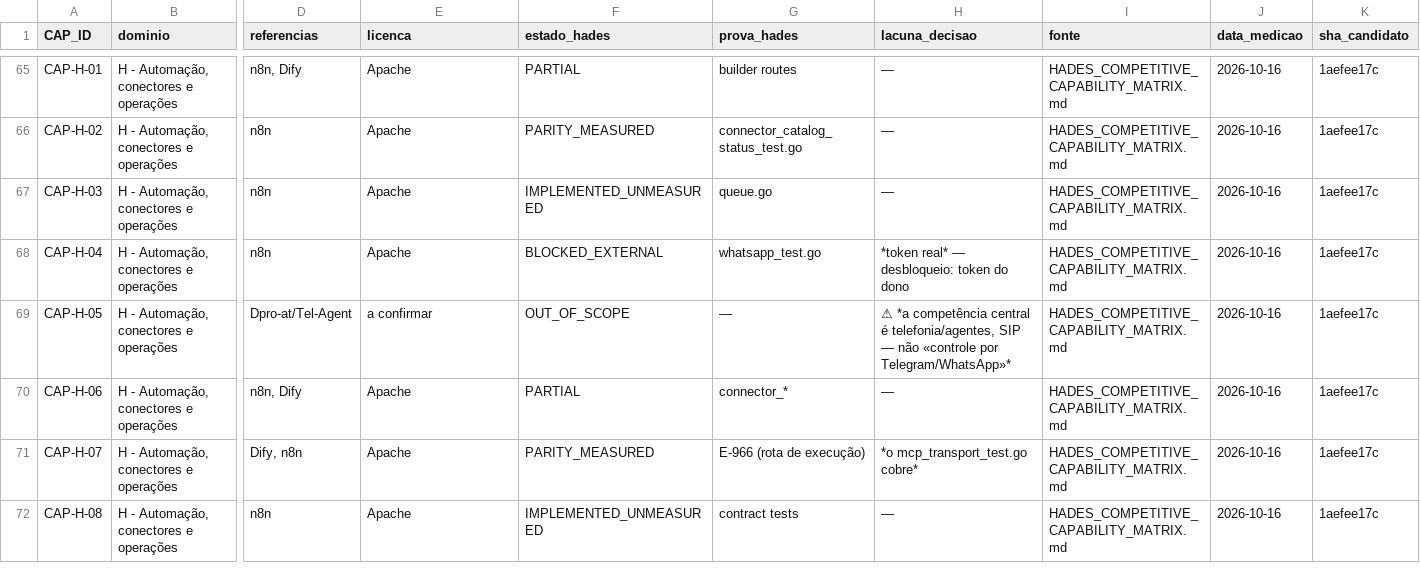
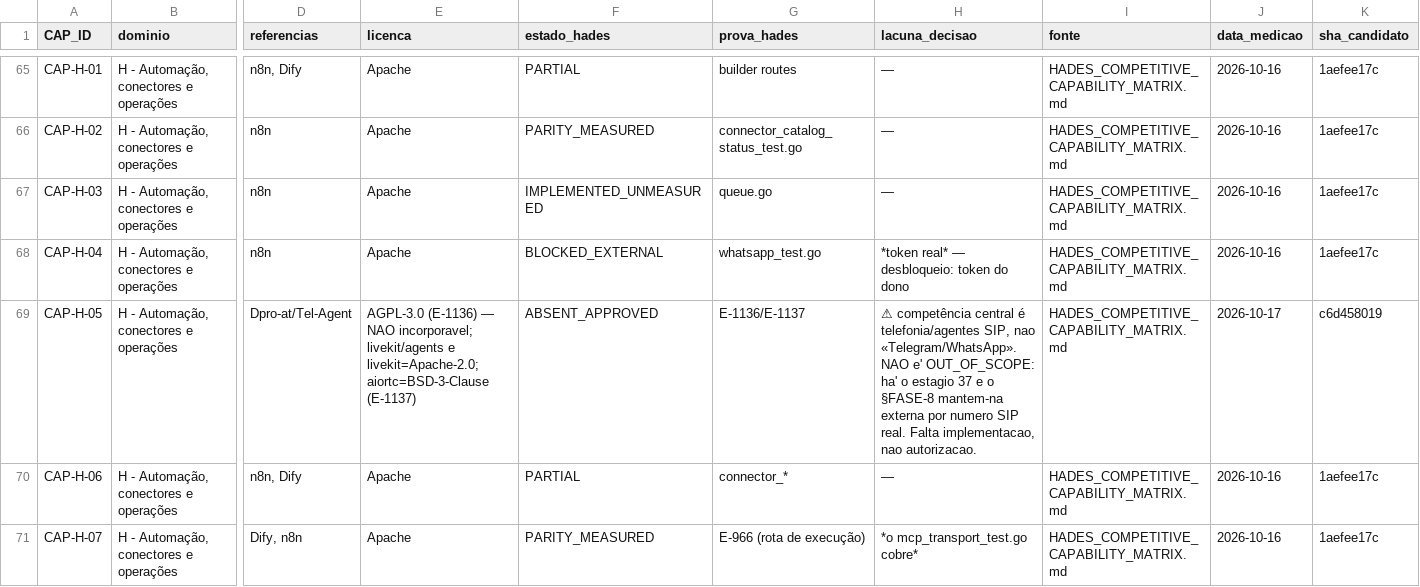
Before and after one commit to DZ23-LTDA/hades-ollama, a CSV file: docs/mission/HADES_COMPETITIVE_CAPABILITY_MATRIX.csv, drawn as a sheet; only a part is shown, gaps mark what is left out; the shorter side is filled out with more unchanged rows; the diff names each change by its address in the sheet, - before the commit and + after, or states it on an @@ line.

Commit message:
fix(matriz): a telefonia nao esta' OUT_OF_SCOPE -- contradizia o estagio 37 e as duas auditorias desta sessao
O `CAP-H-05` (telefonia/SIP) estava marcado `OUT_OF_SCOPE` e `licenca = "a confirmar"`. As duas coisas
eram falsas, e a segunda eu proprio ja' tinha desmentido nas rondas anteriores.

A CONTRADICAO, medida:
  - existe o **estagio 37** (`Chamadas e follow-up`) `IN_PROGRESS` com `capability = AUSENTE`, dedicado
    exactamente a implementar telefonia -- um item nao pode estar fora de escopo e ter estagio proprio;
  - o §FASE-8 mantem **telefonia/SIP/numero real** na lista dos bloqueios **EXTERNOS**, nao dos fora de
    escopo;
  - `E-1136` confirmou AGPL-3.0 (nao "a confirmar") e `E-1137` provou que as bibliotecas por baixo sao
    Apache-2.0/BSD-3-Clause, ou seja compativeis com MIT.

CURA nas DUAS superficies (o MD e o CSV):
  licenca: "a confirmar" -> **AGPL-3.0 (E-1136)** + bibliotecas Apache-2.0/BSD-3 (E-1137)
  estado:  OUT_OF_SCOPE   -> **ABSENT_APPROVED** (ausente, aprovado no escopo, com plano no estagio 37;
                            a homologacao com numero real continua externa)
  data:    2026-10-16 -> 2026-10-17 · sha_candidato actualizado para o HEAD

DOIS ERROS MEUS PELO CAMINHO, e como foram apanhados:
  1. escrevi `estado_hades` correcto mas **com uma virgula dentro do campo de licenca**, partindo o CSV --
     foi o proprio `hades_competitive_check.py` que falhou com «todos os estados estao no enum do prompt»
     e me obrigou a olhar. *O instrumento fez o seu trabalho.*
  2. reconstrui a linha com `csv.writer` em vez de substituicao de string, e validei que **as 130 linhas
     tem 12 campos**.

Os 10 geradores, os 7 checkers e o `hades_competitive_check.py` fecham em exit 0.

```diff
--- a/docs/mission/HADES_COMPETITIVE_CAPABILITY_MATRIX.csv
+++ b/docs/mission/HADES_COMPETITIVE_CAPABILITY_MATRIX.csv
-E69 (licenca): a confirmar
+E69 (licenca): AGPL-3.0 (E-1136) — NAO incorporavel; livekit/agents e livekit=Apache-2.0; aiortc=BSD-3-Clause (E-1137)
-F69 (estado_hades): OUT_OF_SCOPE
+F69 (estado_hades): ABSENT_APPROVED
-G69 (prova_hades): —
+G69 (prova_hades): E-1136/E-1137
-H69 (lacuna_decisao): ⚠ *a competência central é telefonia/agentes, SIP — não «controle por Telegram/WhatsApp»*
+H69 (lacuna_decisao): ⚠ competência central é telefonia/agentes SIP, nao «Telegram/WhatsApp». NAO e' OUT_OF_SCOPE: ha' o estagio 37 e o §FASE-8 mantem-na externa por numero SIP real. Falta implementacao, nao autorizacao.
-J69 (data_medicao): 2026-10-16
+J69 (data_medicao): 2026-10-17
-K69 (sha_candidato): 1aefee17c
+K69 (sha_candidato): c6d458019
```
Also changed, not shown: docs/audit/REQUISITOS.csv, 8 other files.
